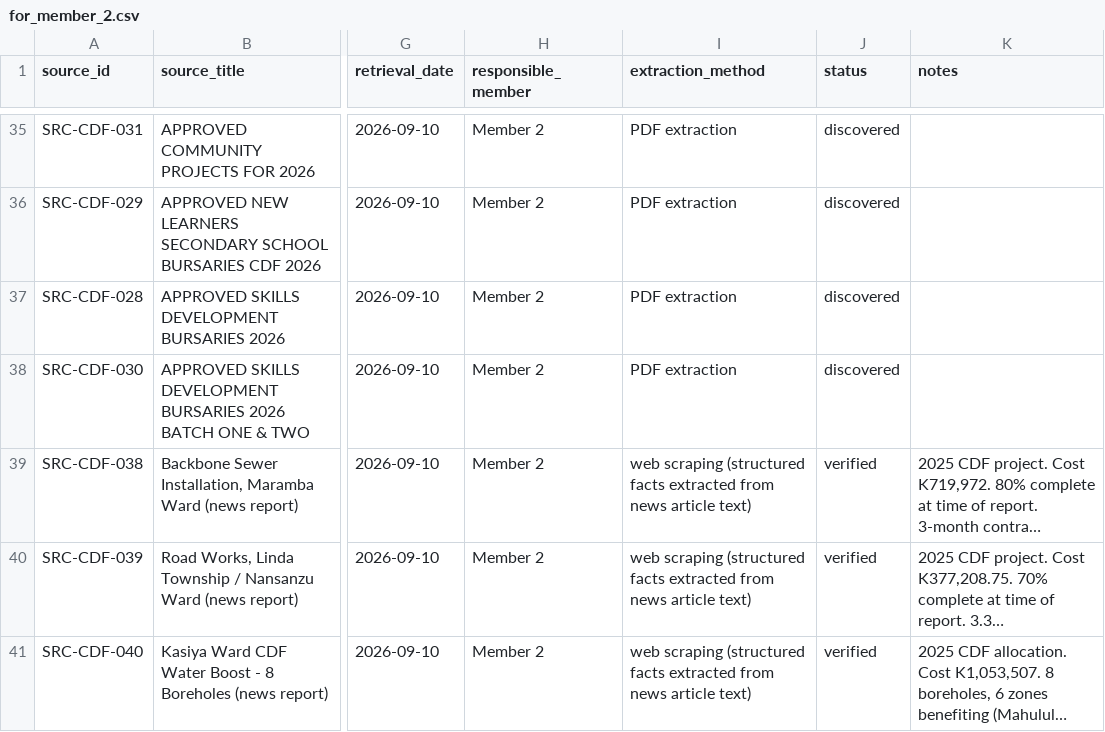
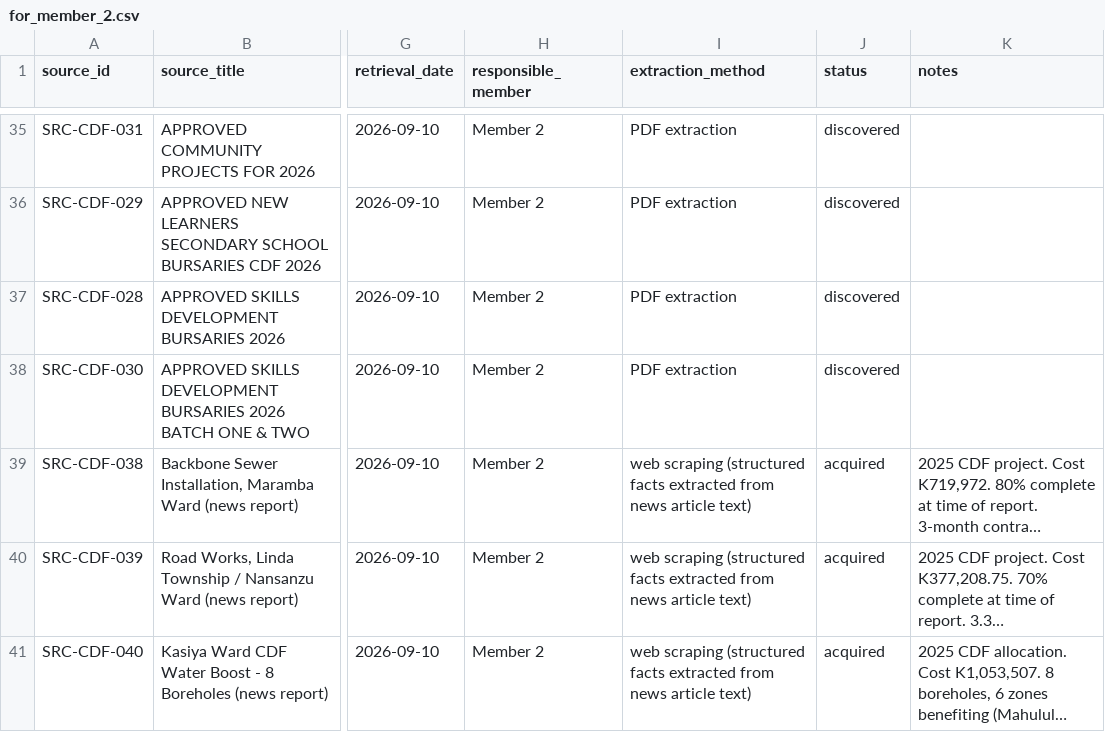
Before and after one commit to Codart-web/unza-csc4792-Team4-livingstone-city-council-dm-miniProject, a CSV file: docs/source_register/for_member_2.csv, drawn as a sheet; only a part is shown, gaps mark what is left out; long unchanged cells end in …; the diff names each change by its address in the sheet, - before the commit and + after, or states it on an @@ line.

```diff
--- a/docs/source_register/for_member_2.csv
+++ b/docs/source_register/for_member_2.csv
-J39:J41 (status): verified
+J39:J41 (status): acquired
```
Also changed, not shown: docs/source_register/for_leader.csv, docs/source_register/source_register.csv.
